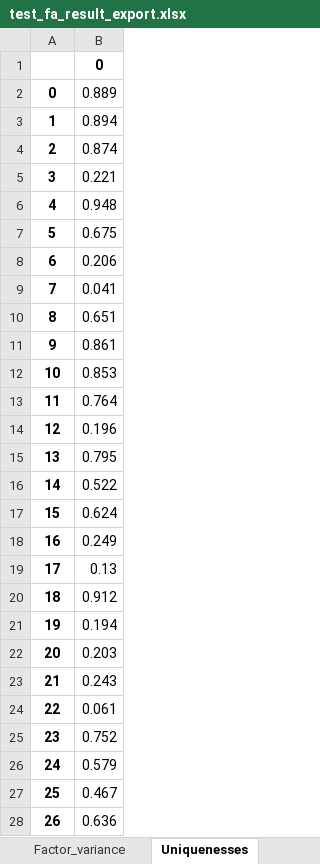
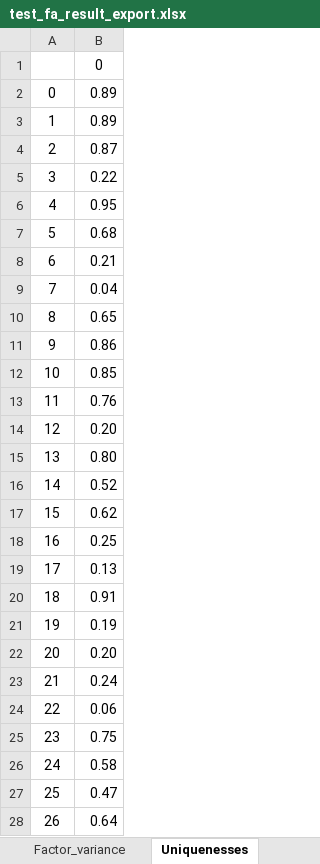
Before and after one commit to hugwolf77/SCAS, an Excel workbook: test_fa_result_export.xlsx, sheet Uniquenesses, drawn as a sheet; only a part is shown; values as stored, in another font and other column widths than the file's, no borders; the diff covers the shown part only; the diff names each change by its address in the sheet, - before the commit and + after, or states it on an @@ line.

```diff
--- a/test_fa_result_export.xlsx (sheet Uniquenesses)
+++ b/test_fa_result_export.xlsx (sheet Uniquenesses)
-B1 bold: on
+B1 bold: off
-A2:A28 bold: on
+A2:A28 bold: off
-B2: 0.889
+B2: 0.89
-B3: 0.894
+B3: 0.89
-B4: 0.874
+B4: 0.87
-B5: 0.221
+B5: 0.22
-B6: 0.948
+B6: 0.95
-B7: 0.675
+B7: 0.68
-B8: 0.206
+B8: 0.21
-B9: 0.041
+B9: 0.04
-B10: 0.651
+B10: 0.65
-B11: 0.861
+B11: 0.86
-B12: 0.853
+B12: 0.85
-B13: 0.764
+B13: 0.76
-B14: 0.196
+B14: 0.20
-B15: 0.795
+B15: 0.80
-B16: 0.522
+B16: 0.52
-B17: 0.624
+B17: 0.62
-B18: 0.249
+B18: 0.25
-B20: 0.912
+B20: 0.91
-B21: 0.194
+B21: 0.19
-B22: 0.203
+B22: 0.20
-B23: 0.243
+B23: 0.24
-B24: 0.061
+B24: 0.06
-B25: 0.752
+B25: 0.75
-B26: 0.579
+B26: 0.58
-B27: 0.467
+B27: 0.47
-B28: 0.636
+B28: 0.64
```
Also changed, not shown: 20 edited cells and cell formats elsewhere in this sheet, sheet Loading, sheet Eigenvalues, sheet Communalities, sheet Factor_variance, DB/Data/data_01.xlsx, 12 other files.
